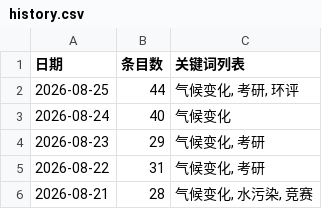
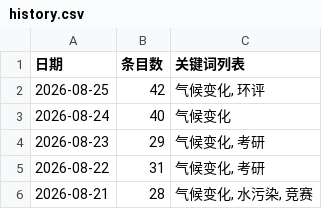
Before and after one commit to black15647/hotspot-radar, a CSV file: docs/data/history.csv, drawn as a sheet.

```diff
--- a/docs/data/history.csv
+++ b/docs/data/history.csv
@@ -1,3 +1,3 @@
 日期,条目数,关键词列表
-2026-08-25,44,"气候变化, 考研, 环评"
+2026-08-25,42,"气候变化, 环评"
 2026-08-24,40,气候变化
```
Also changed, not shown: 8 other files.
